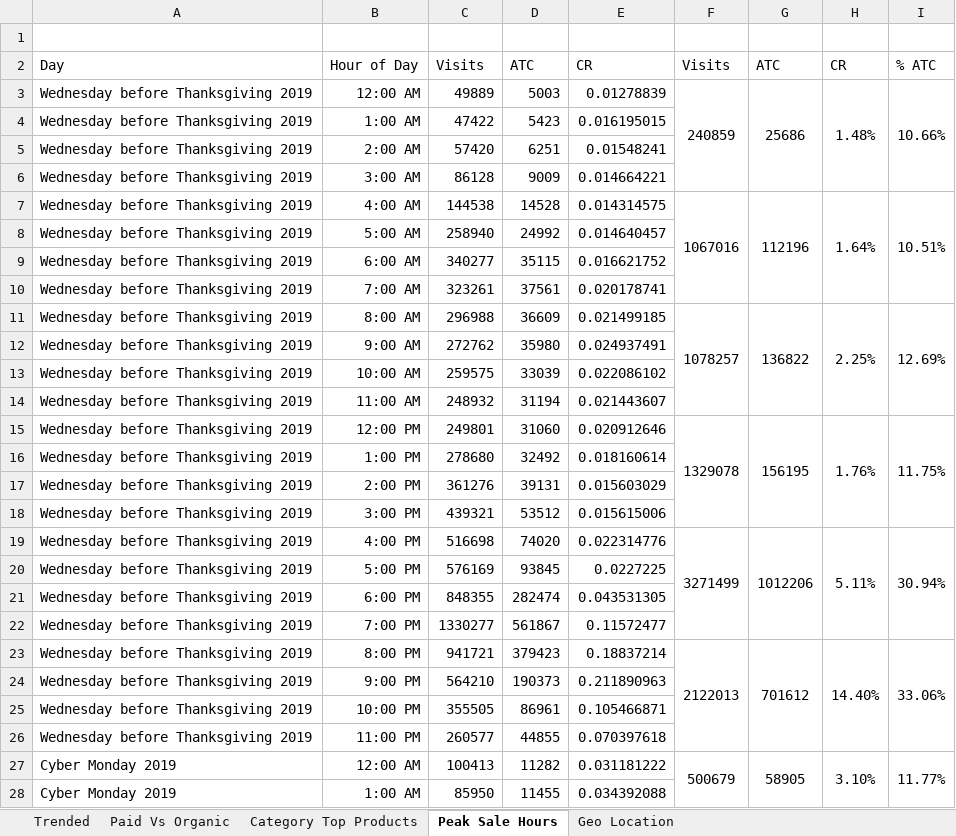
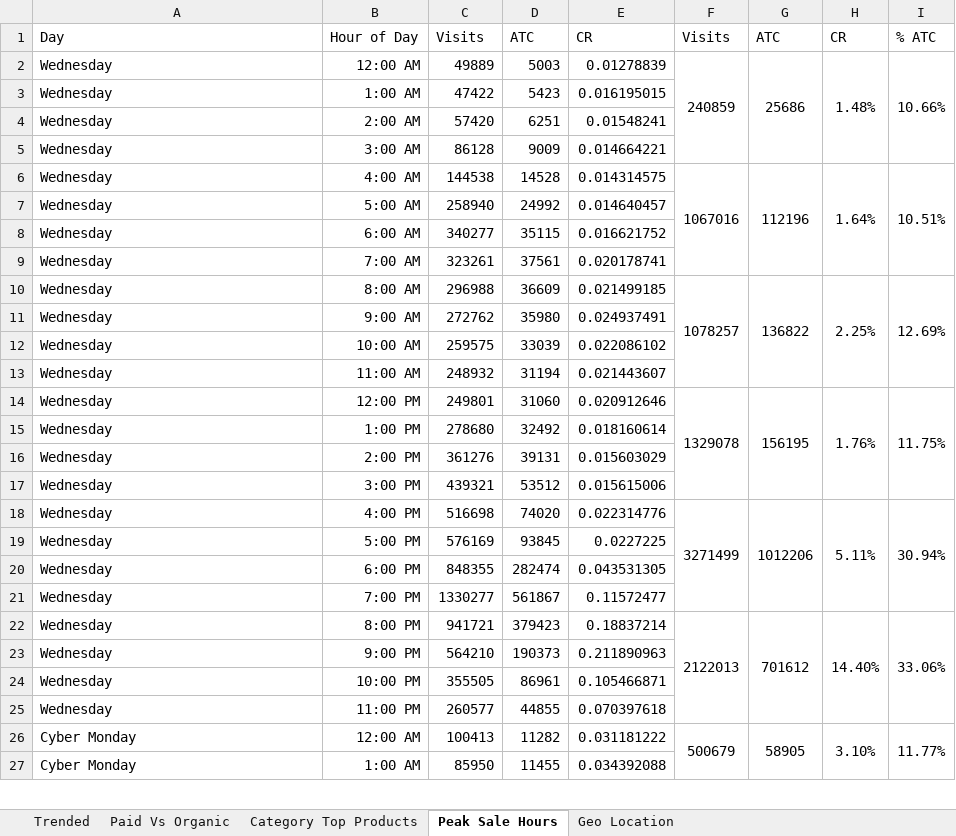
Before and after one commit to utkarsh-nigam/DATS-6401-Final, an Excel workbook: Data/Campaign 1_Deals.xlsx, sheet Peak Sale Hours, drawn as a sheet; only a part is shown; values as stored, in another font and other column widths than the file's, no borders; removed rows and columns are numbered as before the commit, all else as after; the diff covers the shown part only; the diff names each change by its address in the sheet, - before the commit and + after, or states it on an @@ line.

Commit message:
Data Updated

```diff
--- a/Data/Campaign 1_Deals.xlsx (sheet Peak Sale Hours)
+++ b/Data/Campaign 1_Deals.xlsx (sheet Peak Sale Hours)
-row 1: (empty)
-A2:A25: Wednesday before Thanksgiving 2019
+A2:A25: Wednesday
-A26:A27: Cyber Monday 2019
+A26:A27: Cyber Monday
```
Also changed, not shown: 70 edited cells elsewhere in this sheet, sheet Paid Vs Organic, sheet Category Top Products, Data/Campaign 2_Gifting.xlsx, Data/Campaign 3_Holiday Ready.xlsx, 1 other file.
